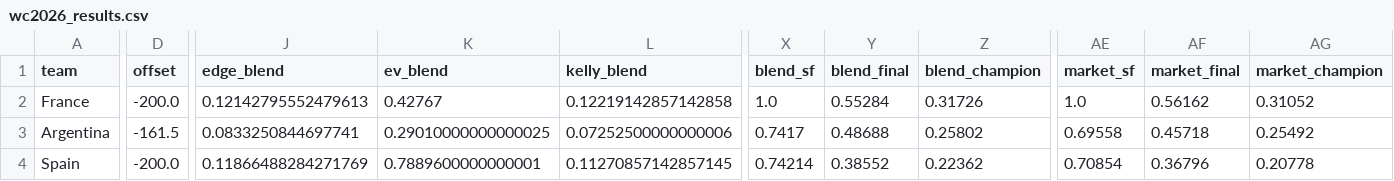
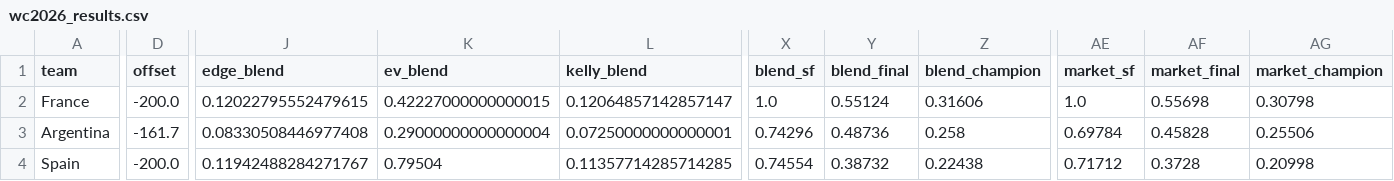
Before and after one commit to WildCamelHyperMedia/wc2026-model, a CSV file: wc2026_results.csv, drawn as a sheet; only a part is shown, gaps mark what is left out; the diff covers the shown part only; the diff names each change by its address in the sheet, - before the commit and + after, or states it on an @@ line.

```diff
--- a/wc2026_results.csv
+++ b/wc2026_results.csv
-J2 (edge_blend): 0.12142795552479613
+J2 (edge_blend): 0.12022795552479615
-K2 (ev_blend): 0.42767
+K2 (ev_blend): 0.42227000000000015
-L2 (kelly_blend): 0.12219142857142858
+L2 (kelly_blend): 0.12064857142857147
-Y2 (blend_final): 0.55284
+Y2 (blend_final): 0.55124
-Z2 (blend_champion): 0.31726
+Z2 (blend_champion): 0.31606
-AF2 (market_final): 0.56162
+AF2 (market_final): 0.55698
-AG2 (market_champion): 0.31052
+AG2 (market_champion): 0.30798
-D3 (offset): -161.5
+D3 (offset): -161.7
-J3 (edge_blend): 0.0833250844697741
+J3 (edge_blend): 0.08330508446977408
-K3 (ev_blend): 0.29010000000000025
+K3 (ev_blend): 0.29000000000000004
-L3 (kelly_blend): 0.07252500000000006
+L3 (kelly_blend): 0.07250000000000001
-X3 (blend_sf): 0.7417
+X3 (blend_sf): 0.74296
-Y3 (blend_final): 0.48688
+Y3 (blend_final): 0.48736
-Z3 (blend_champion): 0.25802
+Z3 (blend_champion): 0.258
-AE3 (market_sf): 0.69558
+AE3 (market_sf): 0.69784
-AF3 (market_final): 0.45718
+AF3 (market_final): 0.45828
-AG3 (market_champion): 0.25492
+AG3 (market_champion): 0.25506
-J4 (edge_blend): 0.11866488284271769
+J4 (edge_blend): 0.11942488284271767
-K4 (ev_blend): 0.7889600000000001
+K4 (ev_blend): 0.79504
-L4 (kelly_blend): 0.11270857142857145
+L4 (kelly_blend): 0.11357714285714285
-X4 (blend_sf): 0.74214
+X4 (blend_sf): 0.74554
-Y4 (blend_final): 0.38552
+Y4 (blend_final): 0.38732
-Z4 (blend_champion): 0.22362
+Z4 (blend_champion): 0.22438
-AE4 (market_sf): 0.70854
+AE4 (market_sf): 0.71712
-AF4 (market_final): 0.36796
+AF4 (market_final): 0.3728
-AG4 (market_champion): 0.20778
+AG4 (market_champion): 0.20998
```
Also changed, not shown: 36 edited cells elsewhere in this file, wc2026_matches.csv, 6 other files.
